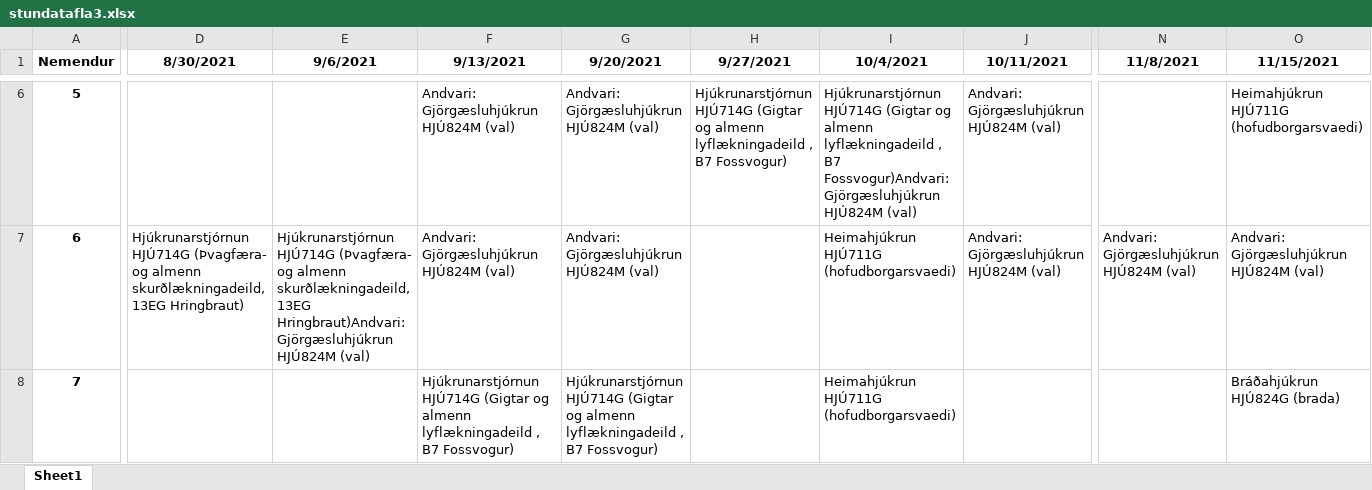
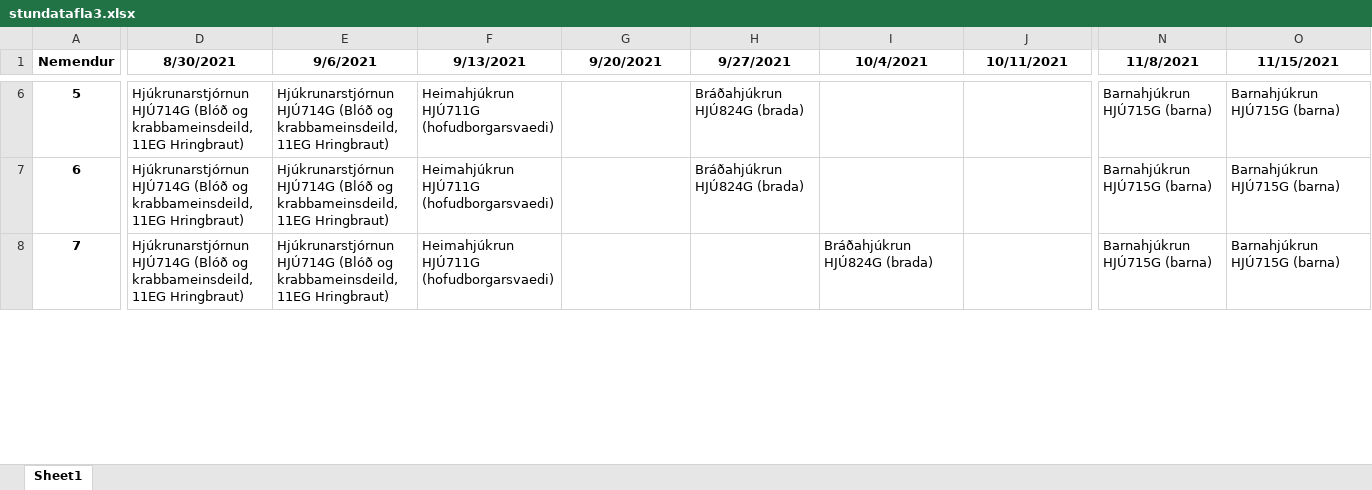
Before and after one commit to BjarniHaukur/TV5, an Excel workbook: stundatafla3.xlsx, sheet Sheet1, drawn as a sheet; only a part is shown, gaps mark what is left out; values as stored, in another font and other column widths than the file's, no borders; the diff covers the shown part only; the diff names each change by its address in the sheet, - before the commit and + after, or states it on an @@ line.

```diff
--- a/stundatafla3.xlsx (sheet Sheet1)
+++ b/stundatafla3.xlsx (sheet Sheet1)
-D6 (8/30/2021): (empty)
+D6 (8/30/2021): Hjúkrunarstjórnun HJÚ714G (Blóð og krabbameinsdeild, 11EG Hringbraut)
-E6 (9/6/2021): (empty)
+E6 (9/6/2021): Hjúkrunarstjórnun HJÚ714G (Blóð og krabbameinsdeild, 11EG Hringbraut)
-F6:F7 (9/13/2021): Andvari: Gjörgæsluhjúkrun HJÚ824M (val)
+F6:F7 (9/13/2021): Heimahjúkrun HJÚ711G (hofudborgarsvaedi)
-G6:G7 (9/20/2021): Andvari: Gjörgæsluhjúkrun HJÚ824M (val)
+G6:G7 (9/20/2021): (empty)
-H6 (9/27/2021): Hjúkrunarstjórnun HJÚ714G (Gigtar og almenn lyflækningadeild , B7 Fossvogur)
+H6 (9/27/2021): Bráðahjúkrun HJÚ824G (brada)
-I6 (10/4/2021): Hjúkrunarstjórnun HJÚ714G (Gigtar og almenn lyflækningadeild , B7 Fossvogur)Andvari: Gjörgæsluhjúkrun HJÚ824M (val)
+I6 (10/4/2021): (empty)
-J6:J7 (10/11/2021): Andvari: Gjörgæsluhjúkrun HJÚ824M (val)
+J6:J7 (10/11/2021): (empty)
-N6 (11/8/2021): (empty)
+N6 (11/8/2021): Barnahjúkrun HJÚ715G (barna)
-O6 (11/15/2021): Heimahjúkrun HJÚ711G (hofudborgarsvaedi)
+O6 (11/15/2021): Barnahjúkrun HJÚ715G (barna)
-D7 (8/30/2021): Hjúkrunarstjórnun HJÚ714G (Þvagfæra- og almenn skurðlækningadeild, 13EG Hringbraut)
+D7 (8/30/2021): Hjúkrunarstjórnun HJÚ714G (Blóð og krabbameinsdeild, 11EG Hringbraut)
-E7 (9/6/2021): Hjúkrunarstjórnun HJÚ714G (Þvagfæra- og almenn skurðlækningadeild, 13EG Hringbraut)Andvari: Gjörgæsluhjúkrun HJÚ824M (val)
+E7 (9/6/2021): Hjúkrunarstjórnun HJÚ714G (Blóð og krabbameinsdeild, 11EG Hringbraut)
-H7 (9/27/2021): (empty)
+H7 (9/27/2021): Bráðahjúkrun HJÚ824G (brada)
-I7 (10/4/2021): Heimahjúkrun HJÚ711G (hofudborgarsvaedi)
+I7 (10/4/2021): (empty)
-N7 (11/8/2021): Andvari: Gjörgæsluhjúkrun HJÚ824M (val)
+N7 (11/8/2021): Barnahjúkrun HJÚ715G (barna)
-O7 (11/15/2021): Andvari: Gjörgæsluhjúkrun HJÚ824M (val)
+O7 (11/15/2021): Barnahjúkrun HJÚ715G (barna)
-D8 (8/30/2021): (empty)
+D8 (8/30/2021): Hjúkrunarstjórnun HJÚ714G (Blóð og krabbameinsdeild, 11EG Hringbraut)
-E8 (9/6/2021): (empty)
+E8 (9/6/2021): Hjúkrunarstjórnun HJÚ714G (Blóð og krabbameinsdeild, 11EG Hringbraut)
-F8 (9/13/2021): Hjúkrunarstjórnun HJÚ714G (Gigtar og almenn lyflækningadeild , B7 Fossvogur)
+F8 (9/13/2021): Heimahjúkrun HJÚ711G (hofudborgarsvaedi)
-G8 (9/20/2021): Hjúkrunarstjórnun HJÚ714G (Gigtar og almenn lyflækningadeild , B7 Fossvogur)
+G8 (9/20/2021): (empty)
-I8 (10/4/2021): Heimahjúkrun HJÚ711G (hofudborgarsvaedi)
+I8 (10/4/2021): Bráðahjúkrun HJÚ824G (brada)
-N8 (11/8/2021): (empty)
+N8 (11/8/2021): Barnahjúkrun HJÚ715G (barna)
-O8 (11/15/2021): Bráðahjúkrun HJÚ824G (brada)
+O8 (11/15/2021): Barnahjúkrun HJÚ715G (barna)
```
Also changed, not shown: 1829 edited cells elsewhere in this sheet, stundatafla1.xlsx, 3 other files.
